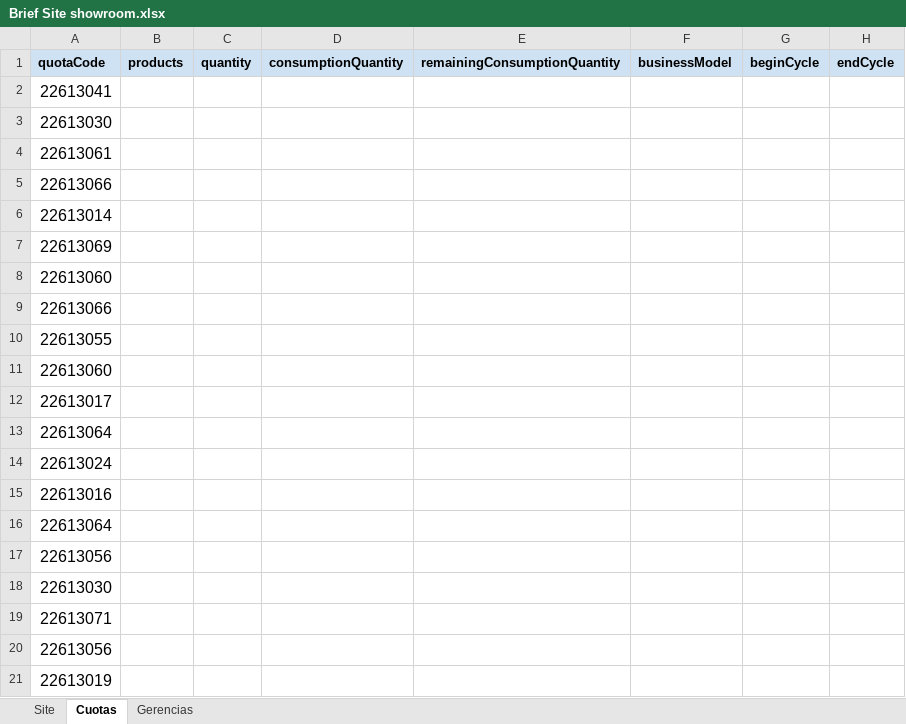
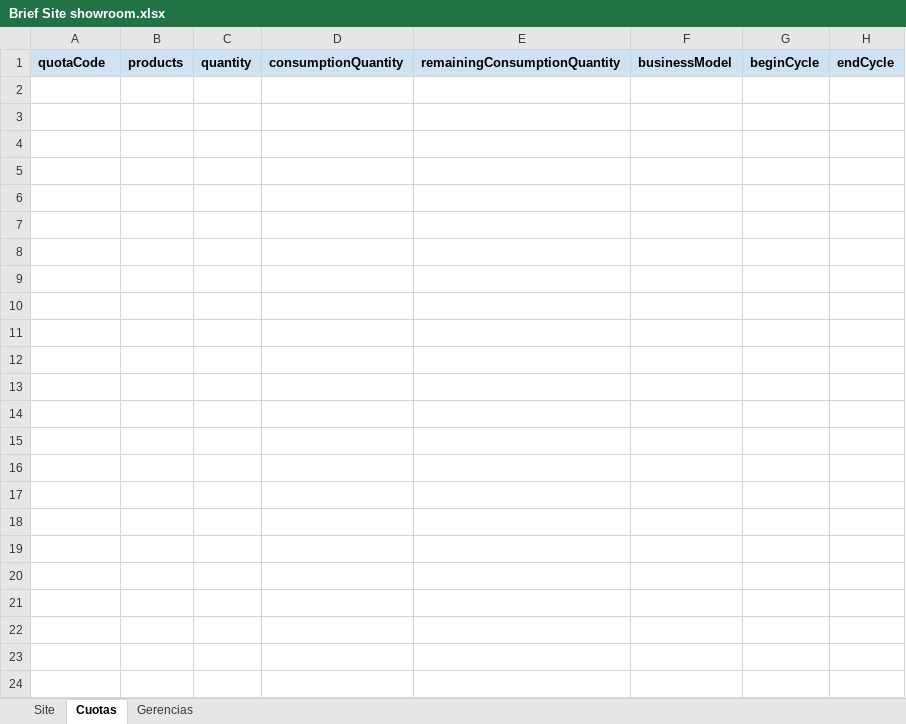
Before and after one commit to deciclomonitoreo-hub/Navidad, an Excel workbook: Brief Site showroom.xlsx, sheet Cuotas, drawn as a sheet; only a part is shown; values as stored, in another font and other column widths than the file's, no borders; rows hold the shown columns only; the diff covers the shown part only; the diff names each change by its address in the sheet, - before the commit and + after, or states it on an @@ line.

Commit message:
Flor Alpuy Update Showroom Navidad 2026-11-06 10:40:27

```diff
--- a/Brief Site showroom.xlsx (sheet Cuotas)
+++ b/Brief Site showroom.xlsx (sheet Cuotas)
-row 2: 22613041
-row 3: 22613030
-row 4: 22613061
-row 5: 22613066
-row 6: 22613014
-row 7: 22613069
-row 8: 22613060
-row 9: 22613066
-row 10: 22613055
-row 11: 22613060
-row 12: 22613017
-row 13: 22613064
-row 14: 22613024
-row 15: 22613016
-row 16: 22613064
-row 17: 22613056
-row 18: 22613030
-row 19: 22613071
-row 20: 22613056
-row 21: 22613019
```
Also changed, not shown: 757 removed rows elsewhere in this sheet, sheet Site, charts or pictures, 5 other files.
